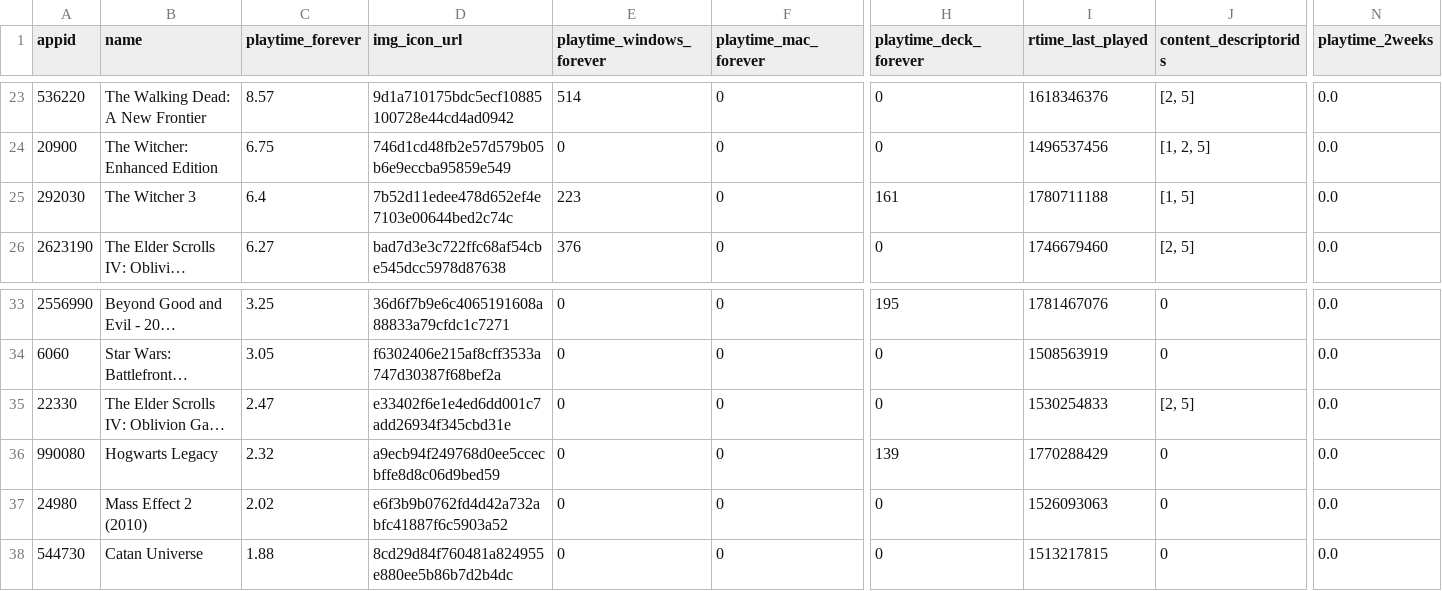
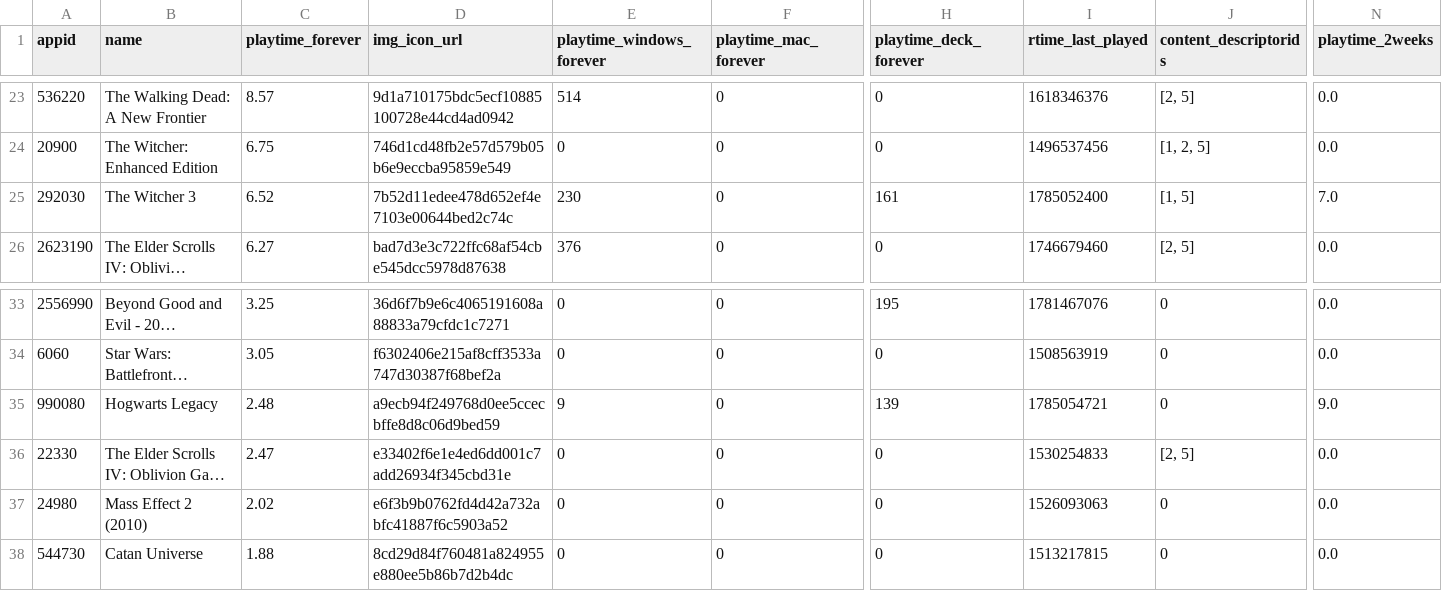
Before and after one commit to Dipto9999/dipto9999.github.io, a CSV file: src/assets/data/games/steam/Dipto9999_SteamData.csv, drawn as a sheet; only a part is shown, gaps mark what is left out; long unchanged cells end in …; removed rows and columns are numbered as before the commit, all else as after; rows hold the shown columns only; the diff names each change by its address in the sheet, - before the commit and + after, or states it on an @@ line.

```diff
--- a/src/assets/data/games/steam/Dipto9999_SteamData.csv
+++ b/src/assets/data/games/steam/Dipto9999_SteamData.csv
-C25 (playtime_forever): 6.4
+C25 (playtime_forever): 6.52
-E25 (playtime_windows_forever): 223
+E25 (playtime_windows_forever): 230
-I25 (rtime_last_played): 1780711188
+I25 (rtime_last_played): 1785052400
-N25 (playtime_2weeks): 0.0
+N25 (playtime_2weeks): 7.0
+row 35: 990080 | Hogwarts Legacy | 2.48 | a9ecb94f249768d0ee5ccecbffe8d8c06d9bed59 | 9 | 0 | 139 | 1785054721 | 0 | 9.0
-row 36: 990080 | Hogwarts Legacy | 2.32 | a9ecb94f249768d0ee5ccecbffe8d8c06d9bed59 | 0 | 0 | 139 | 1770288429 | 0 | 0.0
```
Also changed, not shown: 13 other files.
